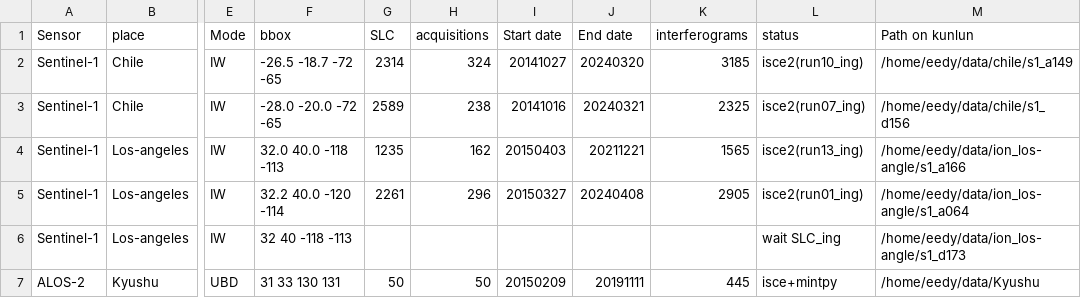
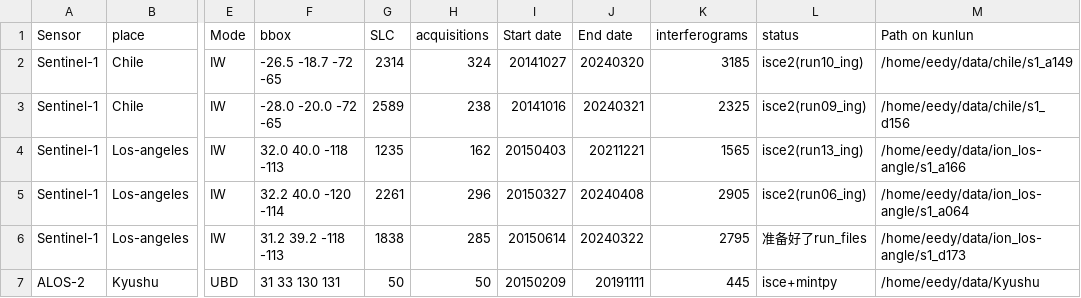
Before and after one commit to eedyyidi/iono-insar, a CSV file: data.csv, drawn as a sheet; only a part is shown, gaps mark what is left out; the diff names each change by its address in the sheet, - before the commit and + after, or states it on an @@ line.

Commit message:
Update data.csv

```diff
--- a/data.csv
+++ b/data.csv
-L3 (status): isce2(run07_ing)
+L3 (status): isce2(run09_ing)
-L5 (status): isce2(run01_ing)
+L5 (status): isce2(run06_ing)
-F6 (bbox): 32 40 -118 -113
+F6 (bbox): 31.2 39.2 -118 -113
-G6 (SLC): (empty)
+G6 (SLC): 1838
-H6 (acquisitions): (empty)
+H6 (acquisitions): 285
-I6 (Start date): (empty)
+I6 (Start date): 20150614
-J6 (End date): (empty)
+J6 (End date): 20240322
-K6 (interferograms): (empty)
+K6 (interferograms): 2795
-L6 (status): wait SLC_ing
+L6 (status): 准备好了run_files
```
